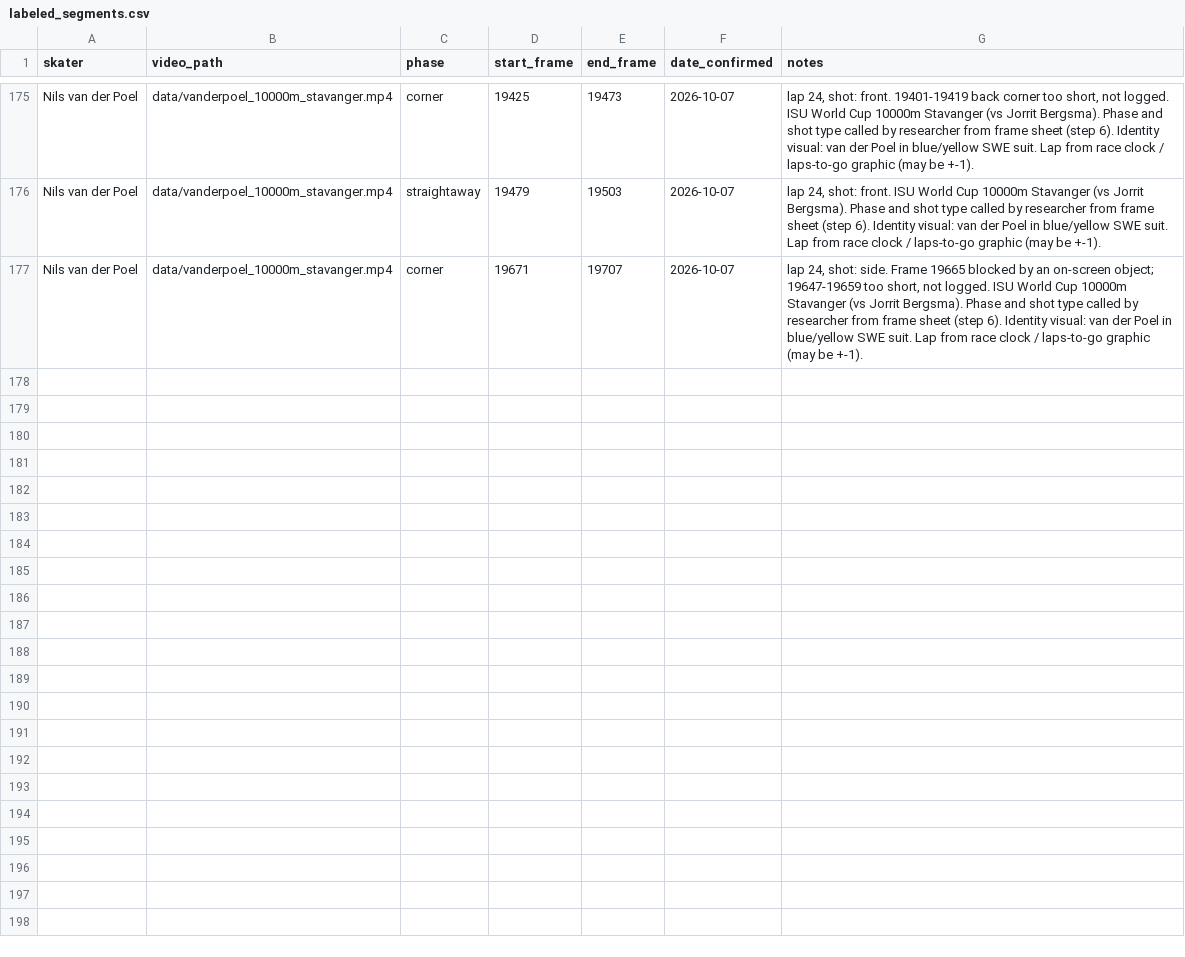
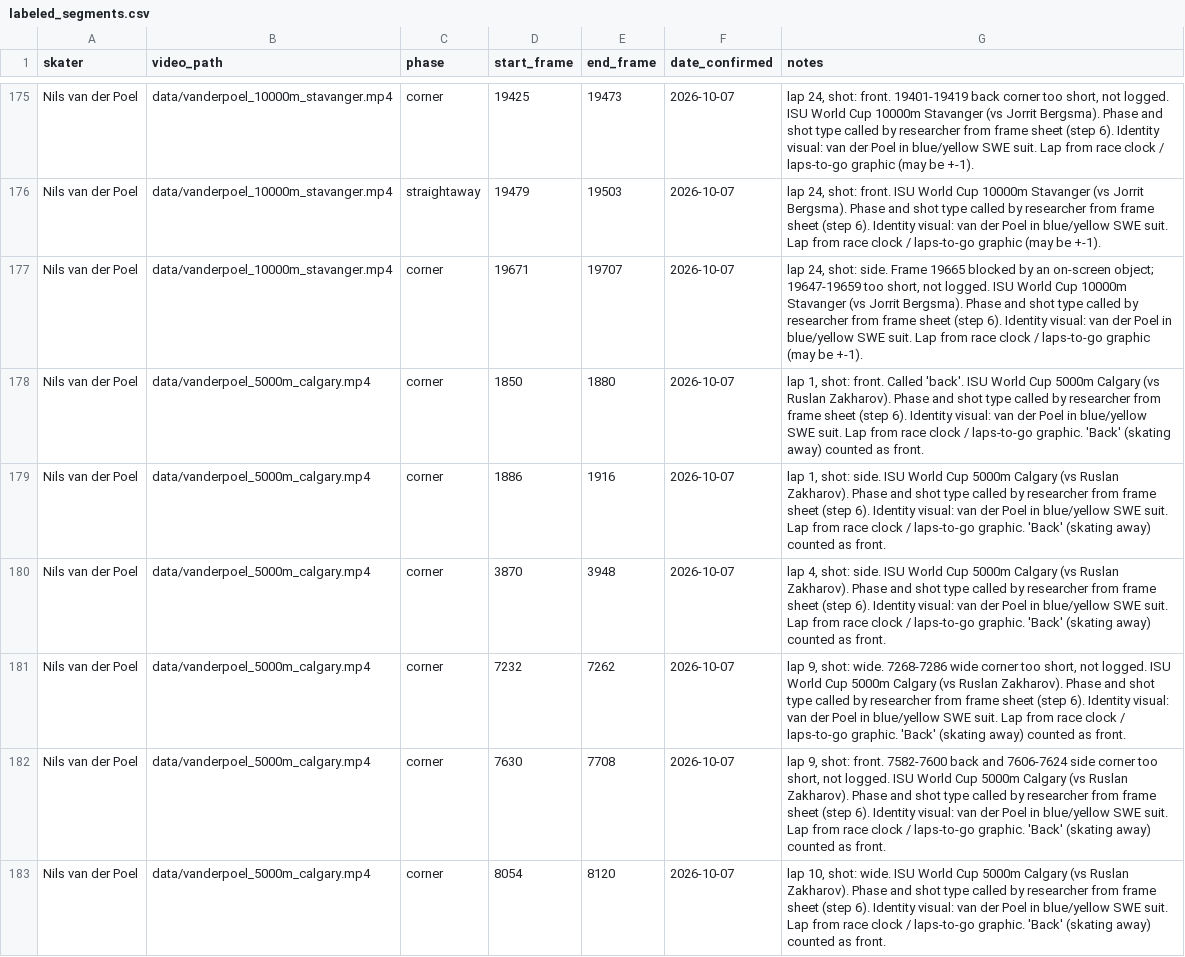
Before and after one commit to william-gan-tech/biomechanics-project, a CSV file: labeled_segments.csv, drawn as a sheet; only a part is shown, gaps mark what is left out; the diff covers the shown part only.

Commit message:
10/7: van der Poel 10000m + 5000m (final labeling), 5e re-run, elite reference rebuilt, 5f trimming check; journal, hours, Phase 5 capabilities

```diff
--- a/labeled_segments.csv
+++ b/labeled_segments.csv
@@ -177 +177,7 @@ Nils van der Poel,data/vanderpoel_10000m_stavanger.mp4,straightaway,19479,19503,
 Nils van der Poel,data/vanderpoel_10000m_stavanger.mp4,corner,19671,19707,2026-10-07,"lap 24, shot: side. Frame 19665 blocked by an on-screen object; 19647-19659 too short, not logged. ISU World Cup 10000m Stavanger (vs Jorrit Bergsma). Phase and shot type called by researcher from frame sheet (step 6). Identity visual: van der Poel in blue/yellow SWE suit. Lap from race clock / laps-to-go graphic (may be +-1)."
+Nils van der Poel,data/vanderpoel_5000m_calgary.mp4,corner,1850,1880,2026-10-07,"lap 1, shot: front. Called 'back'. ISU World Cup 5000m Calgary (vs Ruslan Zakharov). Phase and shot type called by researcher from frame sheet (step 6). Identity visual: van der Poel in blue/yellow SWE suit. Lap from race clock / laps-to-go graphic. 'Back' (skating away) counted as front."
+Nils van der Poel,data/vanderpoel_5000m_calgary.mp4,corner,1886,1916,2026-10-07,"lap 1, shot: side. ISU World Cup 5000m Calgary (vs Ruslan Zakharov). Phase and shot type called by researcher from frame sheet (step 6). Identity visual: van der Poel in blue/yellow SWE suit. Lap from race clock / laps-to-go graphic. 'Back' (skating away) counted as front."
+Nils van der Poel,data/vanderpoel_5000m_calgary.mp4,corner,3870,3948,2026-10-07,"lap 4, shot: side. ISU World Cup 5000m Calgary (vs Ruslan Zakharov). Phase and shot type called by researcher from frame sheet (step 6). Identity visual: van der Poel in blue/yellow SWE suit. Lap from race clock / laps-to-go graphic. 'Back' (skating away) counted as front."
+Nils van der Poel,data/vanderpoel_5000m_calgary.mp4,corner,7232,7262,2026-10-07,"lap 9, shot: wide. 7268-7286 wide corner too short, not logged. ISU World Cup 5000m Calgary (vs Ruslan Zakharov). Phase and shot type called by researcher from frame sheet (step 6). Identity visual: van der Poel in blue/yellow SWE suit. Lap from race clock / laps-to-go graphic. 'Back' (skating away) counted as front."
+Nils van der Poel,data/vanderpoel_5000m_calgary.mp4,corner,7630,7708,2026-10-07,"lap 9, shot: front. 7582-7600 back and 7606-7624 side corner too short, not logged. ISU World Cup 5000m Calgary (vs Ruslan Zakharov). Phase and shot type called by researcher from frame sheet (step 6). Identity visual: van der Poel in blue/yellow SWE suit. Lap from race clock / laps-to-go graphic. 'Back' (skating away) counted as front."
+Nils van der Poel,data/vanderpoel_5000m_calgary.mp4,corner,8054,8120,2026-10-07,"lap 10, shot: wide. ISU World Cup 5000m Calgary (vs Ruslan Zakharov). Phase and shot type called by researcher from frame sheet (step 6). Identity visual: van der Poel in blue/yellow SWE suit. Lap from race clock / laps-to-go graphic. 'Back' (skating away) counted as front."
```
Also changed, not shown: 6 added rows elsewhere in this file, phase5f_camera_view_check.csv, phase5f_fatigue_results.csv, 15 other files.
